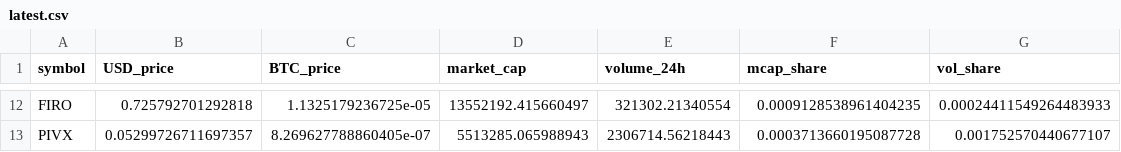
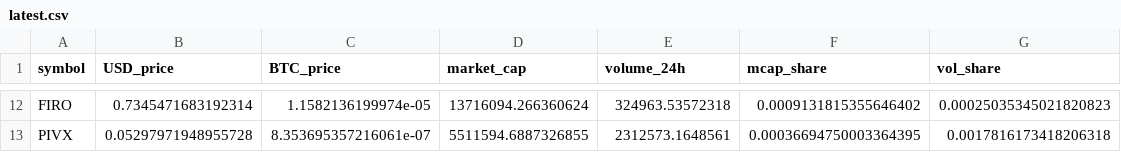
Before and after one commit to RZ88C/CMC-Privacy-feed, a CSV file: latest.csv, drawn as a sheet; only a part is shown, gaps mark what is left out; the diff covers the shown part only; the diff names each change by its address in the sheet, - before the commit and + after, or states it on an @@ line.

```diff
--- a/latest.csv
+++ b/latest.csv
-B12 (USD_price): 0.725792701292818
+B12 (USD_price): 0.7345471683192314
-C12 (BTC_price): 1.1325179236725e-05
+C12 (BTC_price): 1.1582136199974e-05
-D12 (market_cap): 13552192.415660497
+D12 (market_cap): 13716094.266360624
-E12 (volume_24h): 321302.21340554
+E12 (volume_24h): 324963.53572318
-F12 (mcap_share): 0.0009128538961404235
+F12 (mcap_share): 0.0009131815355646402
-G12 (vol_share): 0.00024411549264483933
+G12 (vol_share): 0.00025035345021820823
-B13 (USD_price): 0.05299726711697357
+B13 (USD_price): 0.05297971948955728
-C13 (BTC_price): 8.269627788860405e-07
+C13 (BTC_price): 8.353695357216061e-07
-D13 (market_cap): 5513285.065988943
+D13 (market_cap): 5511594.6887326855
-E13 (volume_24h): 2306714.56218443
+E13 (volume_24h): 2312573.1648561
-F13 (mcap_share): 0.0003713660195087728
+F13 (mcap_share): 0.00036694750003364395
-G13 (vol_share): 0.001752570440677107
+G13 (vol_share): 0.0017816173418206318
```
Also changed, not shown: 60 edited cells elsewhere in this file, 6 other files.
